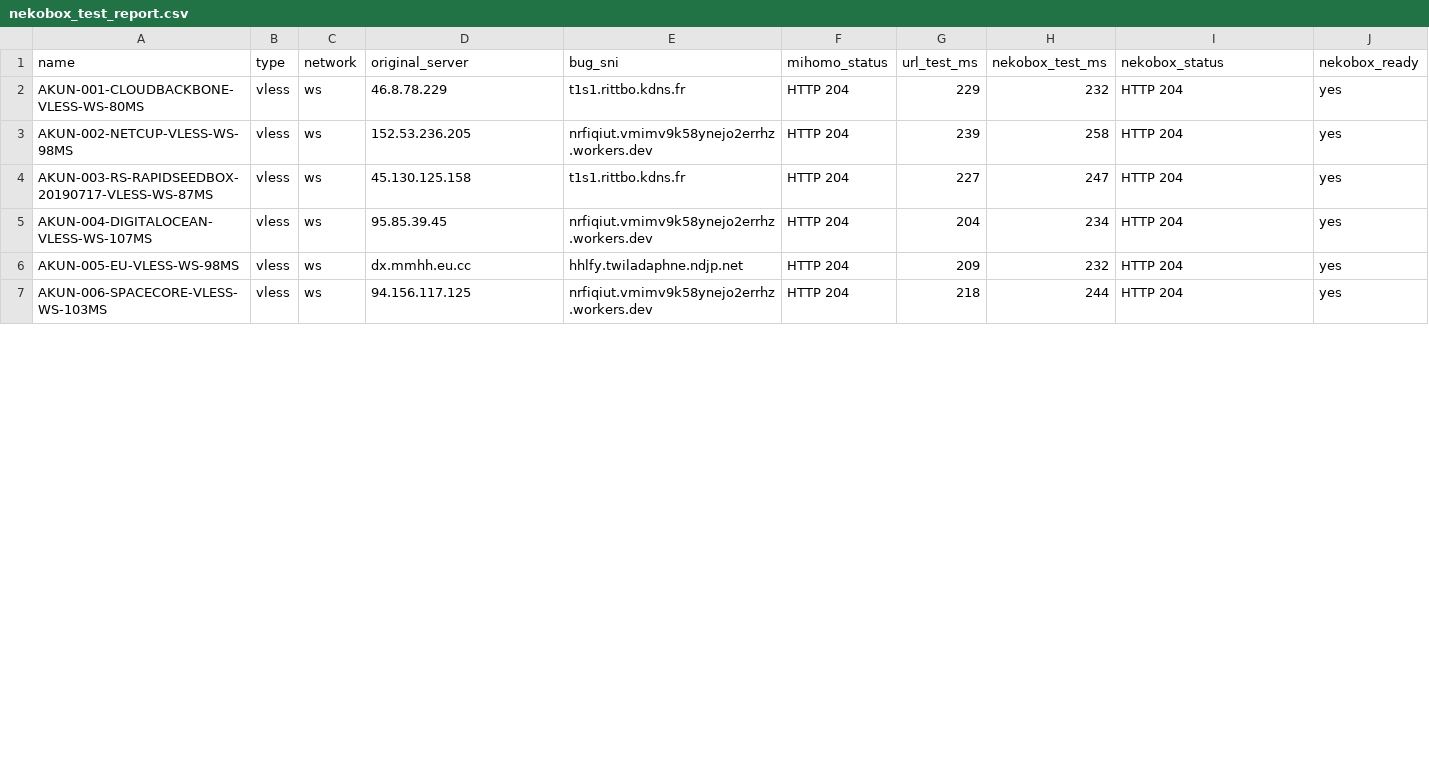
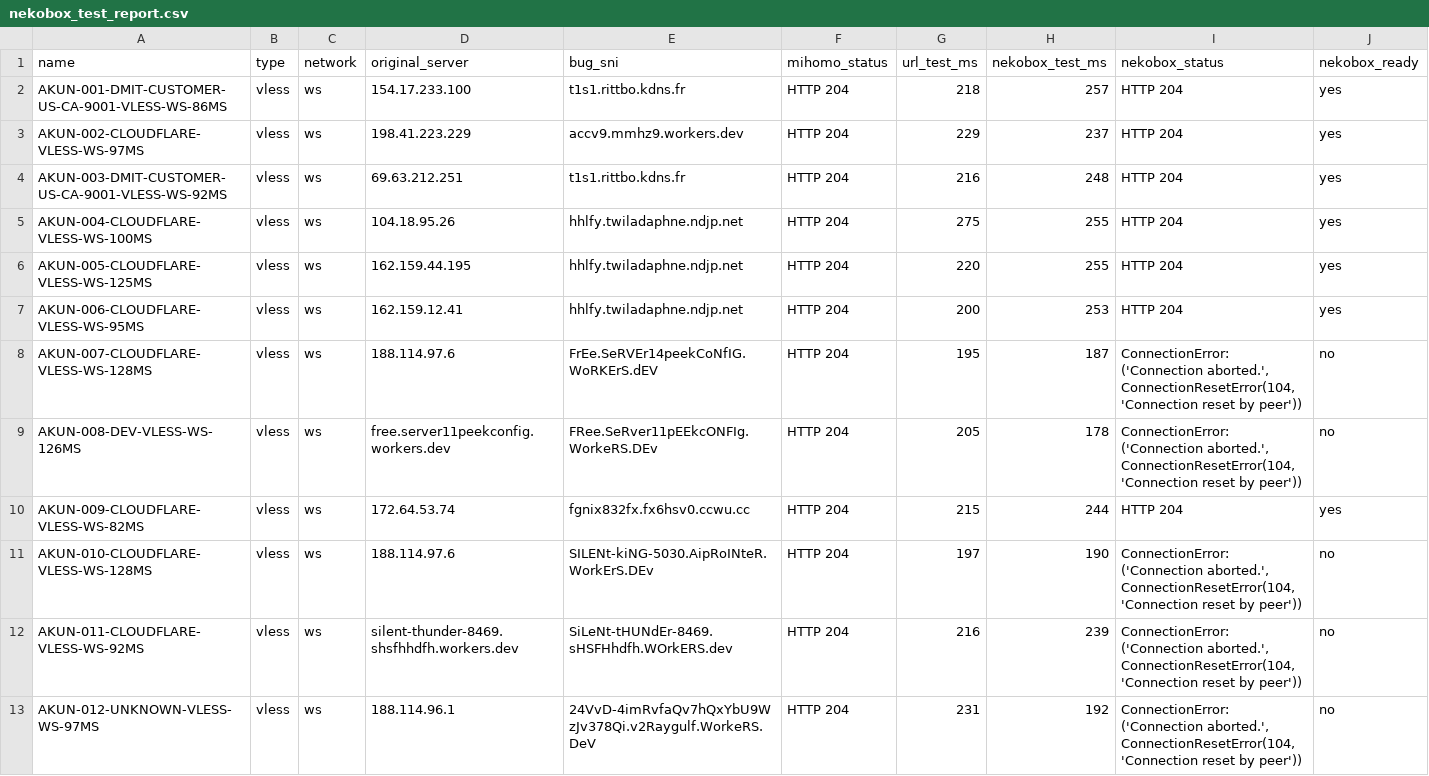
Before and after one commit to adiorany3/ConvertYAML, a CSV file: nekobox_test_report.csv, drawn as a sheet; only a part is shown; the diff covers the shown part only.

```diff
--- a/nekobox_test_report.csv
+++ b/nekobox_test_report.csv
@@ -1,7 +1,13 @@
 name,type,network,original_server,bug_sni,mihomo_status,url_test_ms,nekobox_test_ms,nekobox_status,nekobox_ready
-AKUN-001-CLOUDBACKBONE-VLESS-WS-80MS,vless,ws,46.8.78.229,t1s1.rittbo.kdns.fr,HTTP 204,229,232,HTTP 204,yes
-AKUN-002-NETCUP-VLESS-WS-98MS,vless,ws,152.53.236.205,nrfiqiut.vmimv9k58ynejo2errhz.workers.dev,HTTP 204,239,258,HTTP 204,yes
-AKUN-003-RS-RAPIDSEEDBOX-20190717-VLESS-WS-87MS,vless,ws,45.130.125.158,t1s1.rittbo.kdns.fr,HTTP 204,227,247,HTTP 204,yes
-AKUN-004-DIGITALOCEAN-VLESS-WS-107MS,vless,ws,95.85.39.45,nrfiqiut.vmimv9k58ynejo2errhz.workers.dev,HTTP 204,204,234,HTTP 204,yes
-AKUN-005-EU-VLESS-WS-98MS,vless,ws,dx.mmhh.eu.cc,hhlfy.twiladaphne.ndjp.net,HTTP 204,209,232,HTTP 204,yes
-AKUN-006-SPACECORE-VLESS-WS-103MS,vless,ws,94.156.117.125,nrfiqiut.vmimv9k58ynejo2errhz.workers.dev,HTTP 204,218,244,HTTP 204,yes
+AKUN-001-DMIT-CUSTOMER-US-CA-9001-VLESS-WS-86MS,vless,ws,154.17.233.100,t1s1.rittbo.kdns.fr,HTTP 204,218,257,HTTP 204,yes
+AKUN-002-CLOUDFLARE-VLESS-WS-97MS,vless,ws,198.41.223.229,accv9.mmhz9.workers.dev,HTTP 204,229,237,HTTP 204,yes
+AKUN-003-DMIT-CUSTOMER-US-CA-9001-VLESS-WS-92MS,vless,ws,69.63.212.251,t1s1.rittbo.kdns.fr,HTTP 204,216,248,HTTP 204,yes
+AKUN-004-CLOUDFLARE-VLESS-WS-100MS,vless,ws,104.18.95.26,hhlfy.twiladaphne.ndjp.net,HTTP 204,275,255,HTTP 204,yes
+AKUN-005-CLOUDFLARE-VLESS-WS-125MS,vless,ws,162.159.44.195,hhlfy.twiladaphne.ndjp.net,HTTP 204,220,255,HTTP 204,yes
+AKUN-006-CLOUDFLARE-VLESS-WS-95MS,vless,ws,162.159.12.41,hhlfy.twiladaphne.ndjp.net,HTTP 204,200,253,HTTP 204,yes
+AKUN-007-CLOUDFLARE-VLESS-WS-128MS,vless,ws,188.114.97.6,FrEe.SeRVEr14peekCoNfIG.WoRKErS.dEV,HTTP 204,195,187,"ConnectionError: ('Connection aborted.', ConnectionResetError(104, 'Connection reset by peer'))",no
+AKUN-008-DEV-VLESS-WS-126MS,vless,ws,free.server11peekconfig.workers.dev,FRee.SeRver11pEEkcONFIg.WorkeRS.DEv,HTTP 204,205,178,"ConnectionError: ('Connection aborted.', ConnectionResetError(104, 'Connection reset by peer'))",no
+AKUN-009-CLOUDFLARE-VLESS-WS-82MS,vless,ws,172.64.53.74,fgnix832fx.fx6hsv0.ccwu.cc,HTTP 204,215,244,HTTP 204,yes
+AKUN-010-CLOUDFLARE-VLESS-WS-128MS,vless,ws,188.114.97.6,SILENt-kiNG-5030.AipRoINteR.WorkErS.DEv,HTTP 204,197,190,"ConnectionError: ('Connection aborted.', ConnectionResetError(104, 'Connection reset by peer'))",no
+AKUN-011-CLOUDFLARE-VLESS-WS-92MS,vless,ws,silent-thunder-8469.shsfhhdfh.workers.dev,SiLeNt-tHUNdEr-8469.sHSFHhdfh.WOrkERS.dev,HTTP 204,216,239,"ConnectionError: ('Connection aborted.', ConnectionResetError(104, 'Connection reset by peer'))",no
+AKUN-012-UNKNOWN-VLESS-WS-97MS,vless,ws,188.114.96.1,24VvD-4imRvfaQv7hQxYbU9WzJv378Qi.v2Raygulf.WorkeRS.DeV,HTTP 204,231,192,"ConnectionError: ('Connection aborted.', ConnectionResetError(104, 'Connection reset by peer'))",no
```
Also changed, not shown: 1 removed row and 15 edited cells elsewhere in this file, openclash_auto_report.csv, urltest_report.csv, 15 other files.
